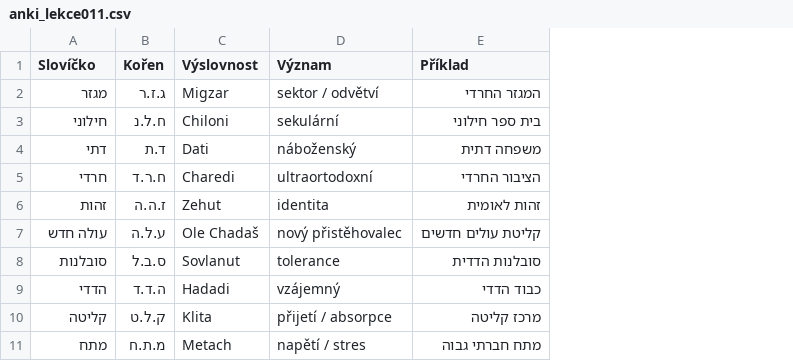
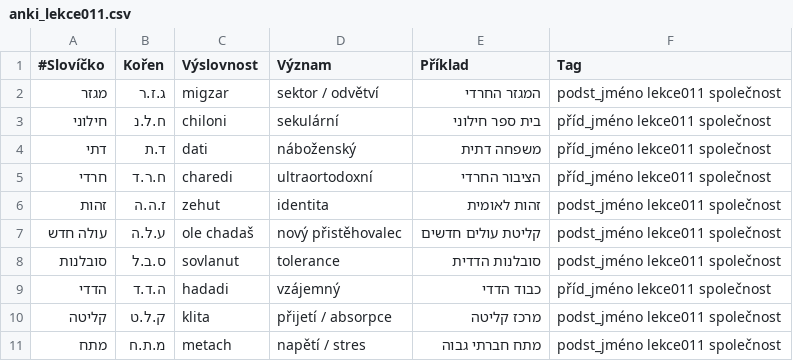
Before and after one commit to kamilnovo/textbook-ivrit, a CSV file: anki_lekce011.csv, drawn as a sheet; the diff names each change by its address in the sheet, - before the commit and + after, or states it on an @@ line.

Commit message:
Anki CSV: přidání tagů, lowercase výslovnost a # v hlavičce

```diff
--- a/anki_lekce011.csv
+++ b/anki_lekce011.csv
+column F (Tag), rows 2-11: podst_jméno lekce011 společnost | příd_jméno lekce011 společnost | příd_jméno lekce011 společnost | příd_jméno lekce011 společnost | podst_jméno lekce011 společnost | podst_jméno lekce011 společnost | podst_jméno lekce011 společnost | příd_jméno lekce011 společnost | podst_jméno lekce011 společnost | podst_jméno lekce011 společnost
-A1: Slovíčko
+A1: #Slovíčko
-C2 (Výslovnost): Migzar
+C2 (Výslovnost): migzar
-C3 (Výslovnost): Chiloni
+C3 (Výslovnost): chiloni
-C4 (Výslovnost): Dati
+C4 (Výslovnost): dati
-C5 (Výslovnost): Charedi
+C5 (Výslovnost): charedi
-C6 (Výslovnost): Zehut
+C6 (Výslovnost): zehut
-C7 (Výslovnost): Ole Chadaš
+C7 (Výslovnost): ole chadaš
-C8 (Výslovnost): Sovlanut
+C8 (Výslovnost): sovlanut
-C9 (Výslovnost): Hadadi
+C9 (Výslovnost): hadadi
-C10 (Výslovnost): Klita
+C10 (Výslovnost): klita
-C11 (Výslovnost): Metach
+C11 (Výslovnost): metach
```
Also changed, not shown: anki_lekce012.csv, anki_lekce013.csv.
